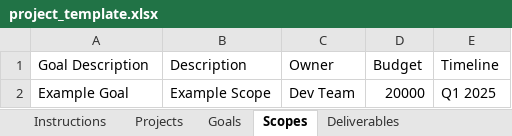
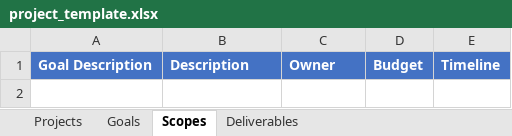
Before and after one commit to bonze/it-portfolio-manager, an Excel workbook: public/project_template.xlsx, sheet Scopes, drawn as a sheet; values as stored, in another font and other column widths than the file's, no borders; the diff names each change by its address in the sheet, - before the commit and + after, or states it on an @@ line.

```diff
--- a/public/project_template.xlsx (sheet Scopes)
+++ b/public/project_template.xlsx (sheet Scopes)
-sheet tab: Instructions
@@ A1:E1 fill: none → #4472C4, bold: off → on, text colour: black → #FFFFFF @@
-row 2: Example Goal | Example Scope | Dev Team | 20000 | Q1 2025
```
Also changed, not shown: sheet Projects, sheet Deliverables, sheet Goals, public/sample_data.xlsx, 7 other files.
